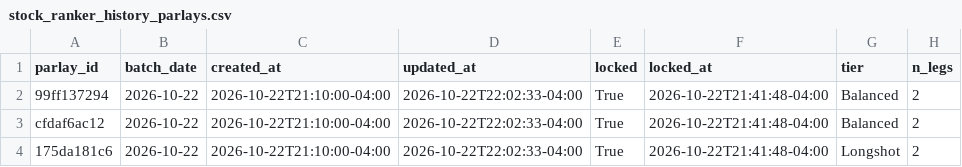
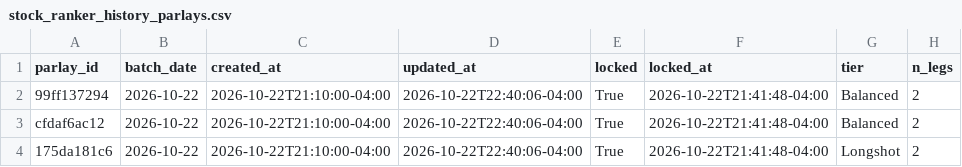
Before and after one commit to jasonmatt1112-coder/SRanker, a CSV file: data/stock_ranker_history_parlays.csv, drawn as a sheet; only a part is shown; the diff names each change by its address in the sheet, - before the commit and + after, or states it on an @@ line.

Commit message:
Update parlays

```diff
--- a/data/stock_ranker_history_parlays.csv
+++ b/data/stock_ranker_history_parlays.csv
-D2:D4 (updated_at): 2026-10-22T22:02:33-04:00
+D2:D4 (updated_at): 2026-10-22T22:40:06-04:00
```
Also changed, not shown: 1 other file.
